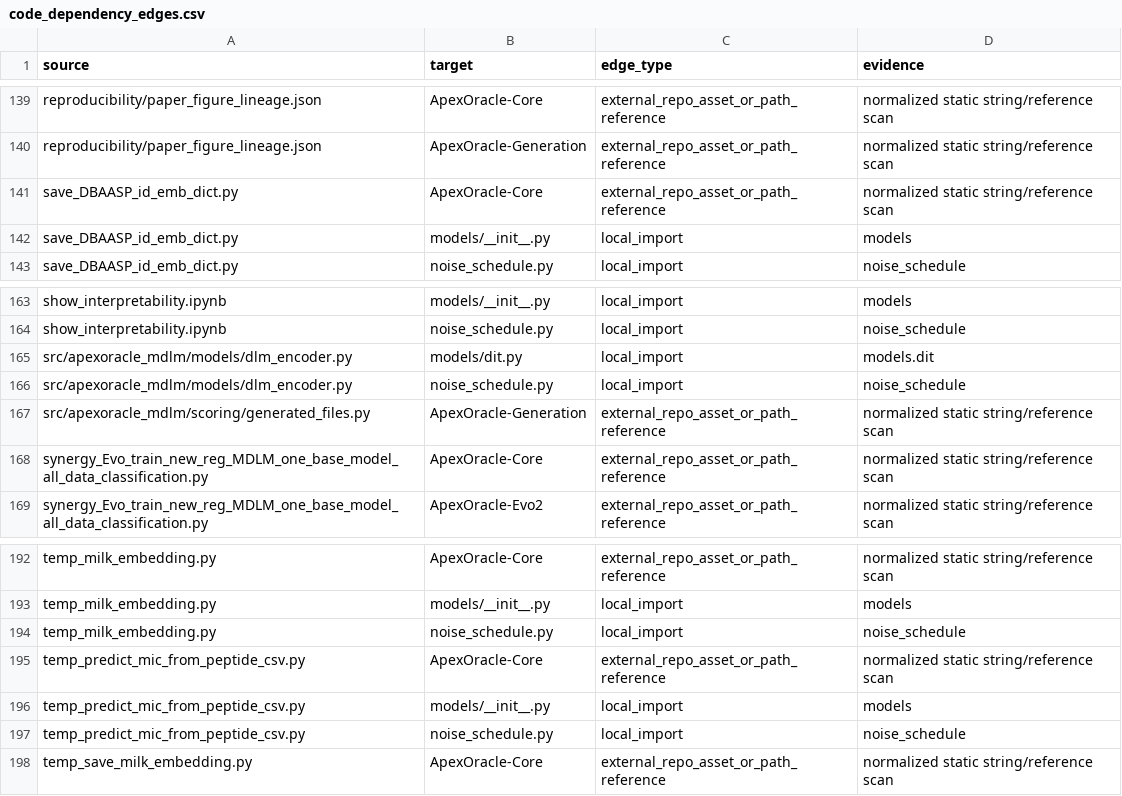
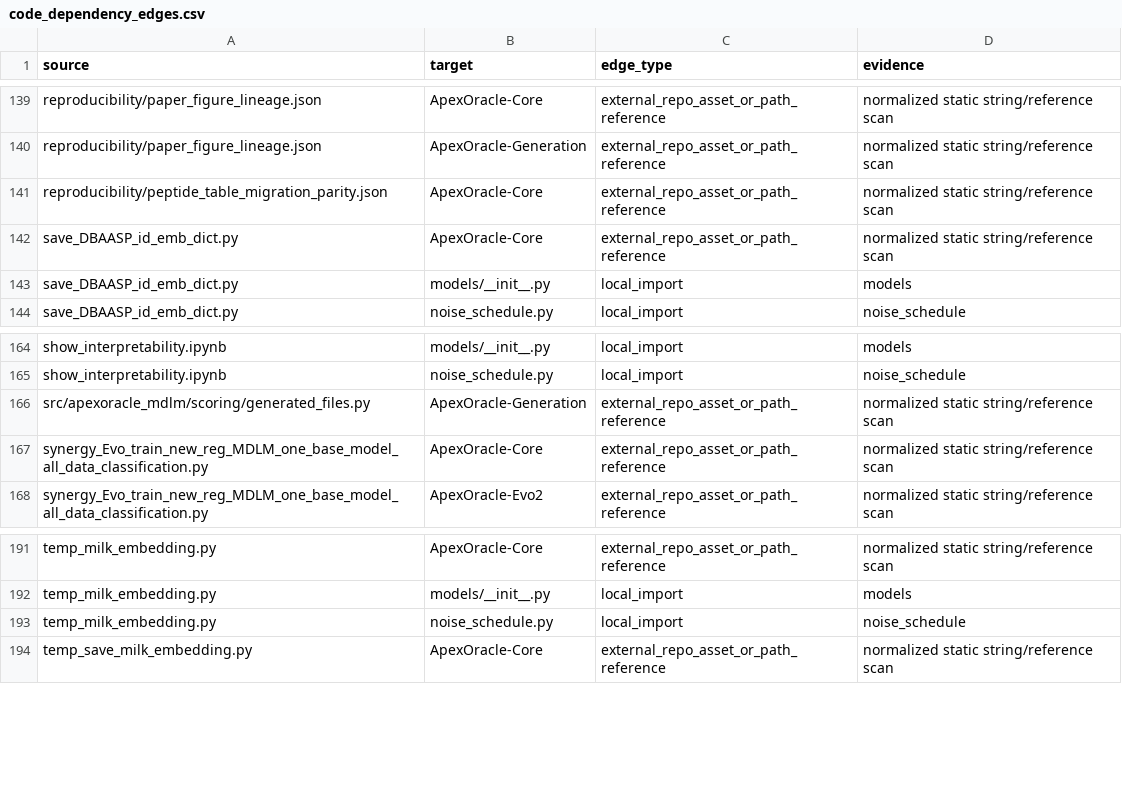
Before and after one commit to DragonDescentZerotsu/ApexOracle-MDLM, a CSV file: reproducibility/code_dependency_edges.csv, drawn as a sheet; only a part is shown, gaps mark what is left out.

```diff
--- a/reproducibility/code_dependency_edges.csv
+++ b/reproducibility/code_dependency_edges.csv
@@ -140,2 +140,3 @@ reproducibility/paper_figure_lineage.json,ApexOracle-Core,external_repo_asset_or
 reproducibility/paper_figure_lineage.json,ApexOracle-Generation,external_repo_asset_or_path_reference,normalized static string/reference scan
+reproducibility/peptide_table_migration_parity.json,ApexOracle-Core,external_repo_asset_or_path_reference,normalized static string/reference scan
 save_DBAASP_id_emb_dict.py,ApexOracle-Core,external_repo_asset_or_path_reference,normalized static string/reference scan
@@ -164,4 +165,2 @@ show_interpretability.ipynb,models/__init__.py,local_import,models
 show_interpretability.ipynb,noise_schedule.py,local_import,noise_schedule
-src/apexoracle_mdlm/models/dlm_encoder.py,models/dit.py,local_import,models.dit
-src/apexoracle_mdlm/models/dlm_encoder.py,noise_schedule.py,local_import,noise_schedule
 src/apexoracle_mdlm/scoring/generated_files.py,ApexOracle-Generation,external_repo_asset_or_path_reference,normalized static string/reference scan
@@ -194,5 +193,2 @@ temp_milk_embedding.py,models/__init__.py,local_import,models
 temp_milk_embedding.py,noise_schedule.py,local_import,noise_schedule
-temp_predict_mic_from_peptide_csv.py,ApexOracle-Core,external_repo_asset_or_path_reference,normalized static string/reference scan
-temp_predict_mic_from_peptide_csv.py,models/__init__.py,local_import,models
-temp_predict_mic_from_peptide_csv.py,noise_schedule.py,local_import,noise_schedule
 temp_save_milk_embedding.py,ApexOracle-Core,external_repo_asset_or_path_reference,normalized static string/reference scan
```
Also changed, not shown: reproducibility/code_asset_ledger.csv, reproducibility/definition_clone_groups.csv, 29 other files.
